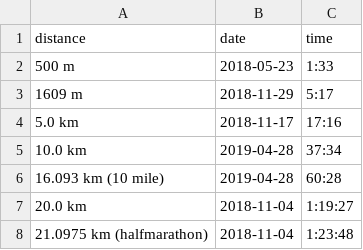
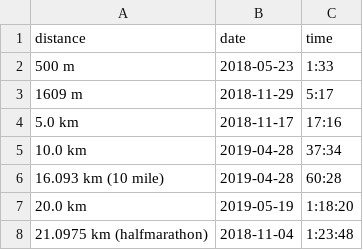
Before and after one commit to ward/run, a CSV file: _data/personalrecords.csv, drawn as a sheet.

```diff
--- a/_data/personalrecords.csv
+++ b/_data/personalrecords.csv
@@ -6,3 +6,3 @@ distance,date,time
 "16.093 km (10 mile)",2019-04-28,"60:28"
-"20.0 km",2018-11-04,"1:19:27"
+"20.0 km",2019-05-19,"1:18:20"
 "21.0975 km (halfmarathon)",2018-11-04,"1:23:48"
```
Also changed, not shown: _data/myresults.csv, 1 other file.
